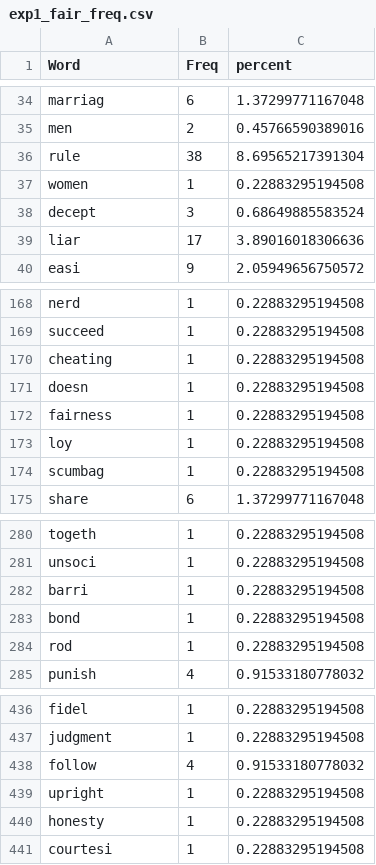
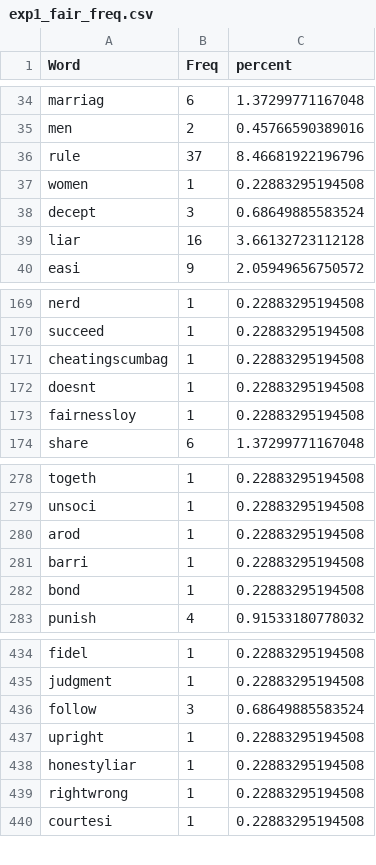
Before and after one commit to doomlab/Pol-Lang, a CSV file: MTMM MF/manuscript/exp1_fair_freq.csv, drawn as a sheet; only a part is shown, gaps mark what is left out; the diff covers the shown part only.

```diff
--- a/MTMM MF/manuscript/exp1_fair_freq.csv
+++ b/MTMM MF/manuscript/exp1_fair_freq.csv
@@ -35,6 +35,6 @@
 "men",2,0.45766590389016
-"rule",38,8.69565217391304
+"rule",37,8.46681922196796
 "women",1,0.22883295194508
 "decept",3,0.68649885583524
-"liar",17,3.89016018306636
+"liar",16,3.66132723112128
 "easi",9,2.05949656750572
@@ -169,7 +170,5 @@
 "succeed",1,0.22883295194508
-"cheating",1,0.22883295194508
-"doesn",1,0.22883295194508
-"fairness",1,0.22883295194508
-"loy",1,0.22883295194508
-"scumbag",1,0.22883295194508
+"cheatingscumbag",1,0.22883295194508
+"doesnt",1,0.22883295194508
+"fairnessloy",1,0.22883295194508
 "share",6,1.37299771167048
@@ -281,5 +279,5 @@
 "unsoci",1,0.22883295194508
+"arod",1,0.22883295194508
 "barri",1,0.22883295194508
 "bond",1,0.22883295194508
-"rod",1,0.22883295194508
 "punish",4,0.91533180778032
@@ -437,5 +435,6 @@
 "judgment",1,0.22883295194508
-"follow",4,0.91533180778032
+"follow",3,0.68649885583524
 "upright",1,0.22883295194508
-"honesty",1,0.22883295194508
+"honestyliar",1,0.22883295194508
+"rightwrong",1,0.22883295194508
 "courtesi",1,0.22883295194508
```
Also changed, not shown: 2 added rows, 1 removed row and 11 edited cells elsewhere in this file, MTMM MF/manuscript/exp1_authority_freq.csv, MTMM MF/manuscript/exp1_harm_freq.csv, 3 other files.
